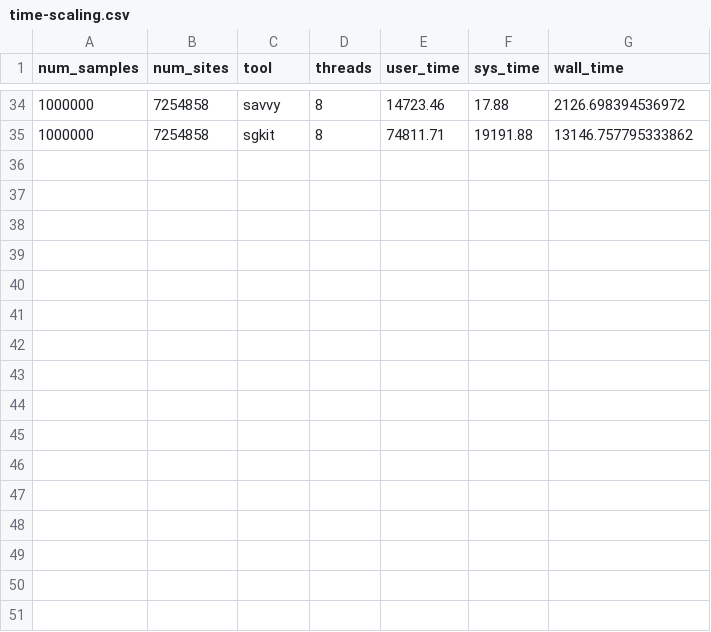
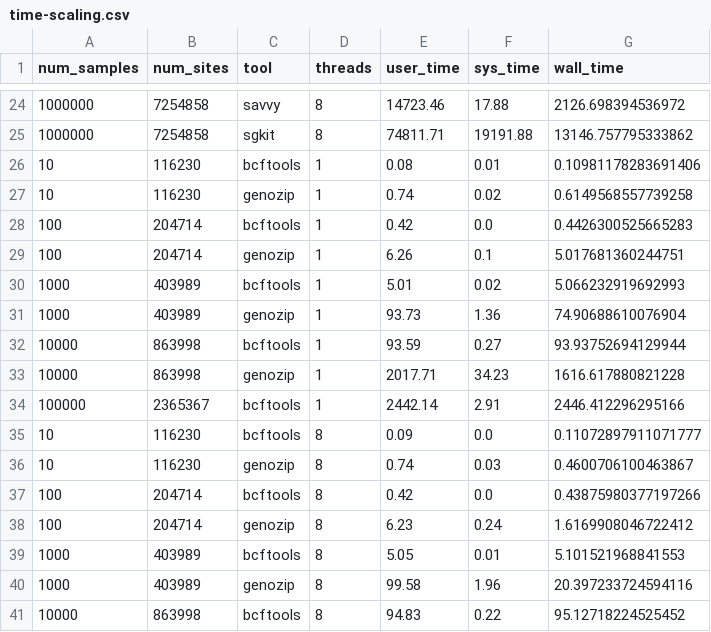
Before and after one commit to sgkit-dev/sgkit-publication, a CSV file: plot_data/time-scaling.csv, drawn as a sheet; only a part is shown, gaps mark what is left out; the diff covers the shown part only; the diff names each change by its address in the sheet, - before the commit and + after, or states it on an @@ line.

Commit message:
Update t1 and t8 data for in progress measurements

```diff
--- a/plot_data/time-scaling.csv
+++ b/plot_data/time-scaling.csv
+row 26: 10 | 116230 | bcftools | 1 | 0.08 | 0.01 | 0.10981178283691406
+row 27: 10 | 116230 | genozip | 1 | 0.74 | 0.02 | 0.6149568557739258
+row 28: 100 | 204714 | bcftools | 1 | 0.42 | 0.0 | 0.4426300525665283
+row 29: 100 | 204714 | genozip | 1 | 6.26 | 0.1 | 5.017681360244751
+row 30: 1000 | 403989 | bcftools | 1 | 5.01 | 0.02 | 5.066232919692993
+row 31: 1000 | 403989 | genozip | 1 | 93.73 | 1.36 | 74.90688610076904
+row 32: 10000 | 863998 | bcftools | 1 | 93.59 | 0.27 | 93.93752694129944
+row 33: 10000 | 863998 | genozip | 1 | 2017.71 | 34.23 | 1616.617880821228
+row 34: 100000 | 2365367 | bcftools | 1 | 2442.14 | 2.91 | 2446.412296295166
+row 35: 10 | 116230 | bcftools | 8 | 0.09 | 0.0 | 0.11072897911071777
+row 36: 10 | 116230 | genozip | 8 | 0.74 | 0.03 | 0.4600706100463867
+row 37: 100 | 204714 | bcftools | 8 | 0.42 | 0.0 | 0.43875980377197266
+row 38: 100 | 204714 | genozip | 8 | 6.23 | 0.24 | 1.6169908046722412
+row 39: 1000 | 403989 | bcftools | 8 | 5.05 | 0.01 | 5.101521968841553
+row 40: 1000 | 403989 | genozip | 8 | 99.58 | 1.96 | 20.397233724594116
+row 41: 10000 | 863998 | bcftools | 8 | 94.83 | 0.22 | 95.12718224525452
```
Also changed, not shown: 10 removed rows elsewhere in this file.
